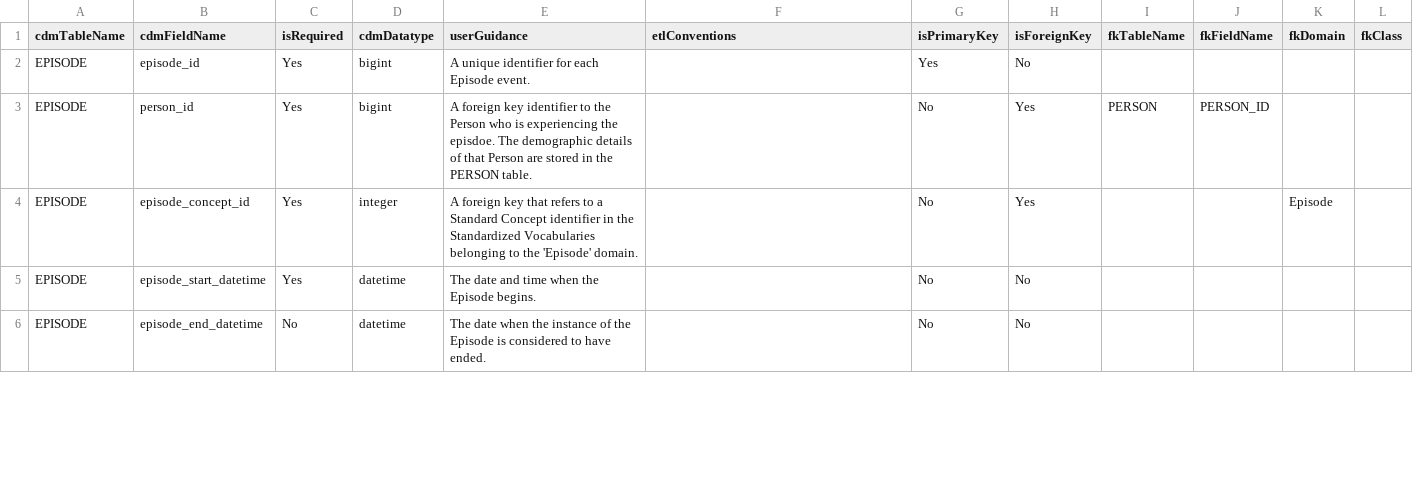
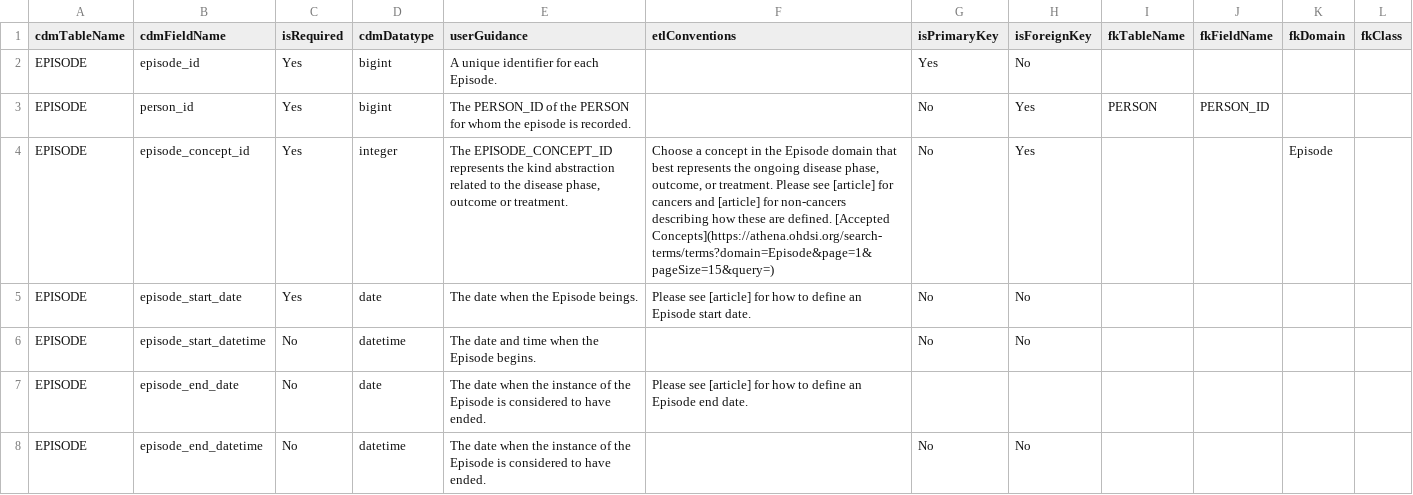
Before and after one commit to OHDSI/CommonDataModel, a CSV file: inst/csv/OMOP_CDM_Oncology_Ex_Field_Level.csv, drawn as a sheet; only a part is shown; the diff covers the shown part only.

```diff
--- a/inst/csv/OMOP_CDM_Oncology_Ex_Field_Level.csv
+++ b/inst/csv/OMOP_CDM_Oncology_Ex_Field_Level.csv
@@ -1,6 +1,8 @@
 cdmTableName,cdmFieldName,isRequired,cdmDatatype,userGuidance,etlConventions,isPrimaryKey,isForeignKey,fkTableName,fkFieldName,fkDomain,fkClass
-EPISODE,episode_id,Yes,bigint,A unique identifier for each Episode event.,,Yes,No,,,,
-EPISODE,person_id,Yes,bigint,A foreign key identifier to the Person who is experiencing the episdoe. The demographic details of that Person are stored in the PERSON table.,,No,Yes,PERSON,PERSON_ID,,
-EPISODE,episode_concept_id,Yes,integer,A foreign key that refers to a Standard Concept identifier in the Standardized Vocabularies belonging to the 'Episode' domain.,,No,Yes,,,Episode,
-EPISODE,episode_start_datetime,Yes,datetime,The date and time when the Episode begins.,,No,No,,,,
+EPISODE,episode_id,Yes,bigint,A unique identifier for each Episode.,,Yes,No,,,,
+EPISODE,person_id,Yes,bigint,The PERSON_ID of the PERSON for whom the episode is recorded.,,No,Yes,PERSON,PERSON_ID,,
+EPISODE,episode_concept_id,Yes,integer,"The EPISODE_CONCEPT_ID represents the kind abstraction related to the disease phase, outcome or treatment.","Choose a concept in the Episode domain that best represents the ongoing disease phase, outcome, or treatment. Please see [article] for cancers and [article] for non-cancers describing how these are defined. [Accepted Concepts](https://athena.ohdsi.org/search-terms/terms?domain=Episode&page=1&pageSize=15&query=)",No,Yes,,,Episode,
+EPISODE,episode_start_date,Yes,date,The date when the Episode beings. ,Please see [article] for how to define an Episode start date.,No,No,,,,
+EPISODE,episode_start_datetime,No,datetime,The date and time when the Episode begins.,,No,No,,,,
+EPISODE,episode_end_date,No,date,The date when the instance of the Episode is considered to have ended.,Please see [article] for how to define an Episode end date.,,,,,,
 EPISODE,episode_end_datetime,No,datetime,The date when the instance of the Episode is considered to have ended.,,No,No,,,,
```
Also changed, not shown: 4 removed rows and 21 edited cells elsewhere in this file, inst/csv/OMOP_CDM_Oncology_Ex_Table_Level.csv, inst/csv/OMOP_CDMv5.4_Field_Level.csv.
